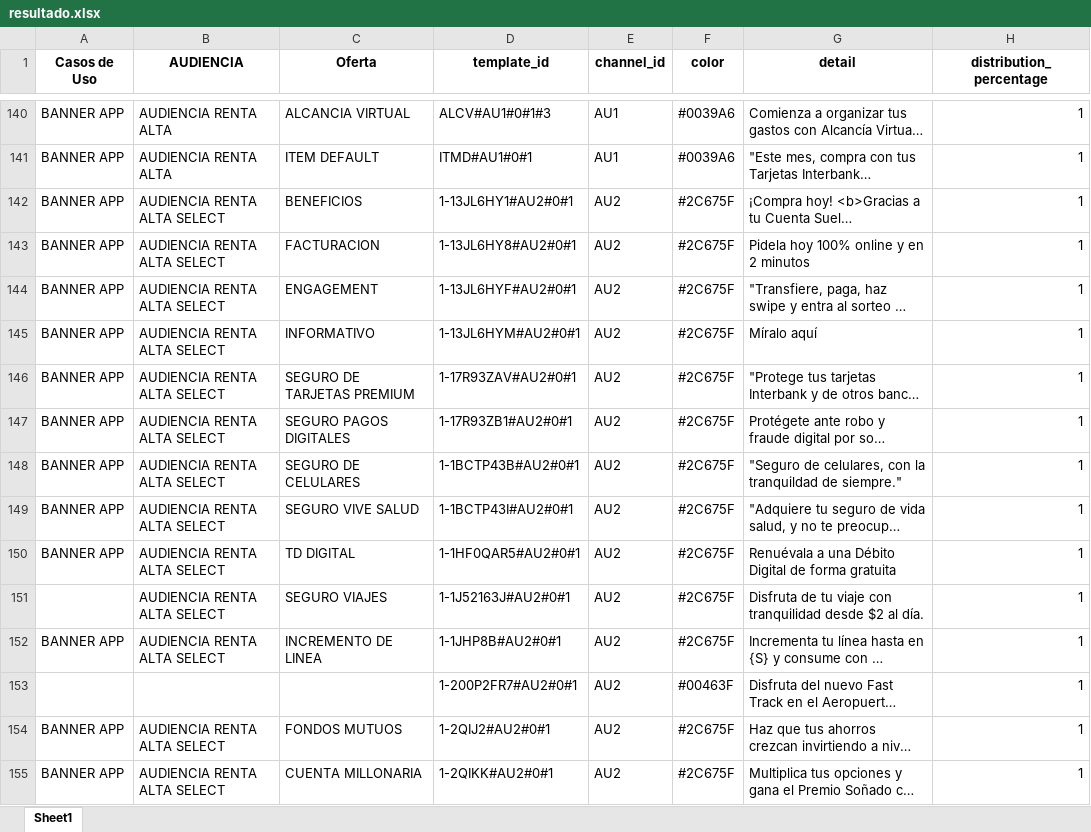
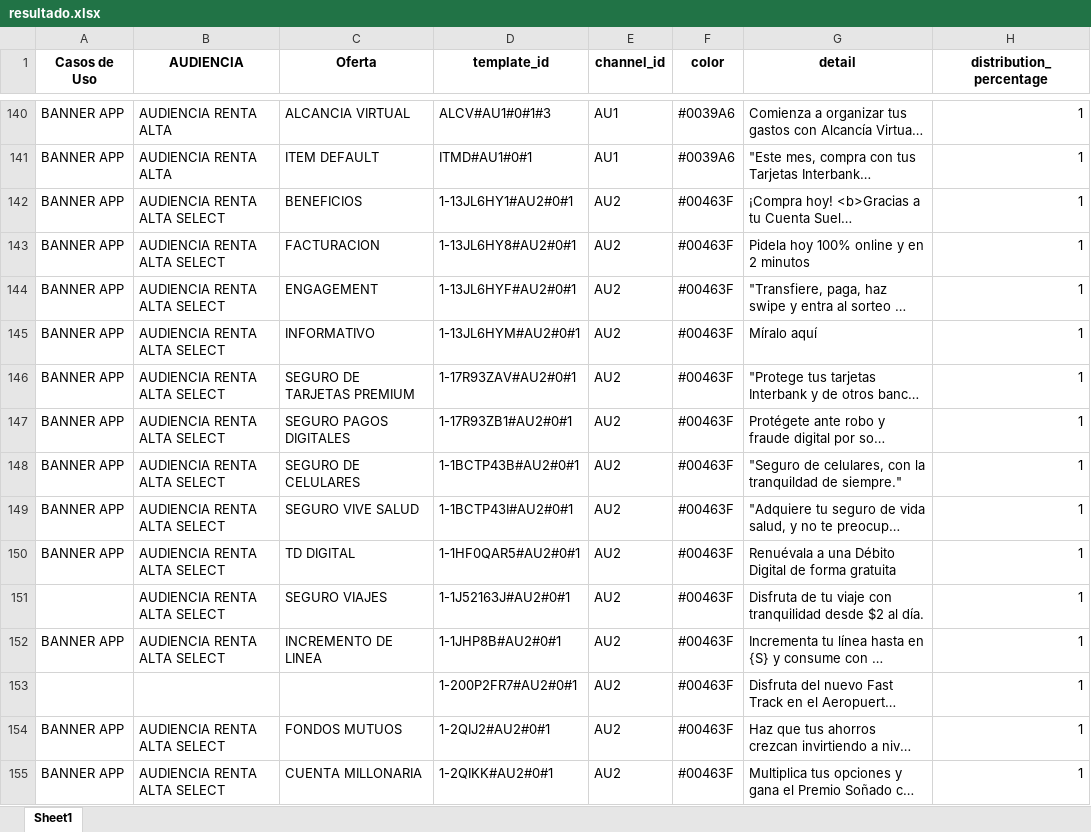
Before and after one commit to stephanylezameta/templates-editor-ux, an Excel workbook: data/resultado.xlsx, sheet Sheet1, drawn as a sheet; only a part is shown, gaps mark what is left out; long unchanged cells end in …; values as stored, in another font and other column widths than the file's, no borders; the diff covers the shown part only; the diff names each change by its address in the sheet, - before the commit and + after, or states it on an @@ line.

Commit message:
Actualizar resultado.xlsx

```diff
--- a/data/resultado.xlsx (sheet Sheet1)
+++ b/data/resultado.xlsx (sheet Sheet1)
-F142:F152 (color): #2C675F
+F142:F152 (color): #00463F
-F154:F155 (color): #2C675F
+F154:F155 (color): #00463F
```
Also changed, not shown: 27 edited cells elsewhere in this sheet.
